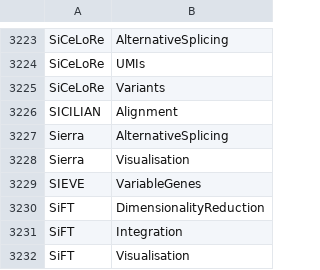
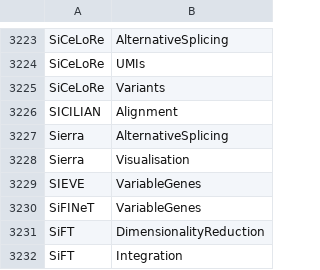
Before and after one commit to scRNA-tools/scRNA-tools, a TSV file: database/categories-idx.tsv, drawn as a sheet; only a part is shown, gaps mark what is left out; the shorter side is filled out with more unchanged rows; the diff names each change by its address in the sheet, - before the commit and + after, or states it on an @@ line.

```diff
--- a/database/categories-idx.tsv
+++ b/database/categories-idx.tsv
+row 3230: SiFINeT | VariableGenes
```
Also changed, not shown: database/doi-idx.tsv, database/references.tsv, 2 other files.
